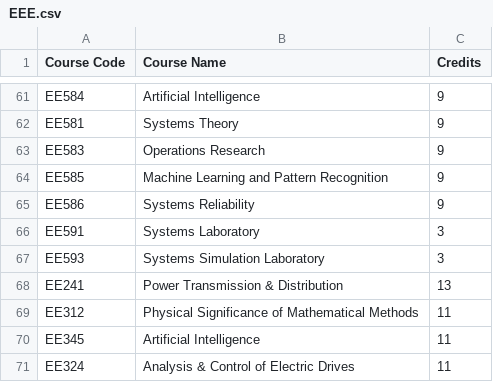
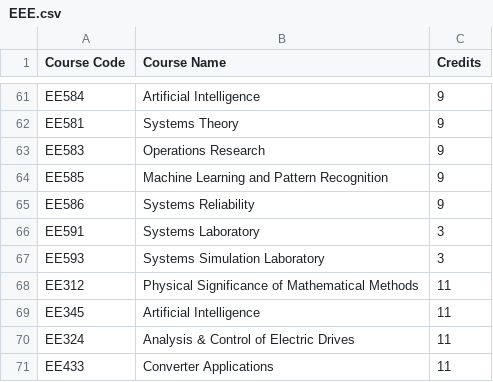
Before and after one commit to SaiRev0/profometer, a CSV file: src/lib/coursesData/EEE.csv, drawn as a sheet; only a part is shown, gaps mark what is left out; the shorter side is filled out with more unchanged rows; the diff names each change by its address in the sheet, - before the commit and + after, or states it on an @@ line.

```diff
--- a/src/lib/coursesData/EEE.csv
+++ b/src/lib/coursesData/EEE.csv
-row 68: EE241 | Power Transmission & Distribution | 13
```
Also changed, not shown: src/lib/coursesData/CSE.csv, src/lib/coursesData/MEC.csv, 9 other files.
